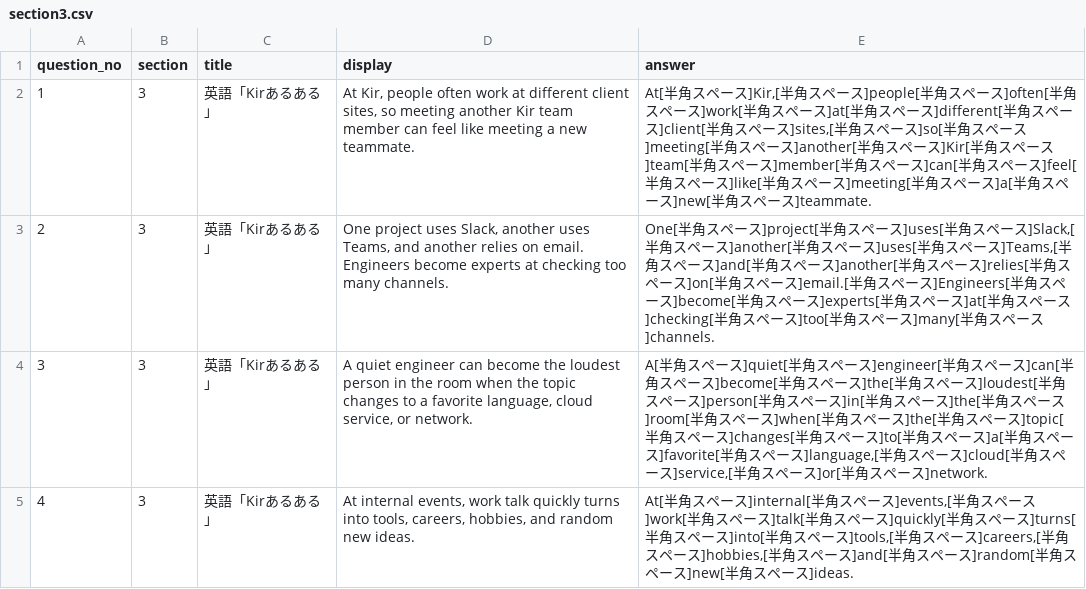
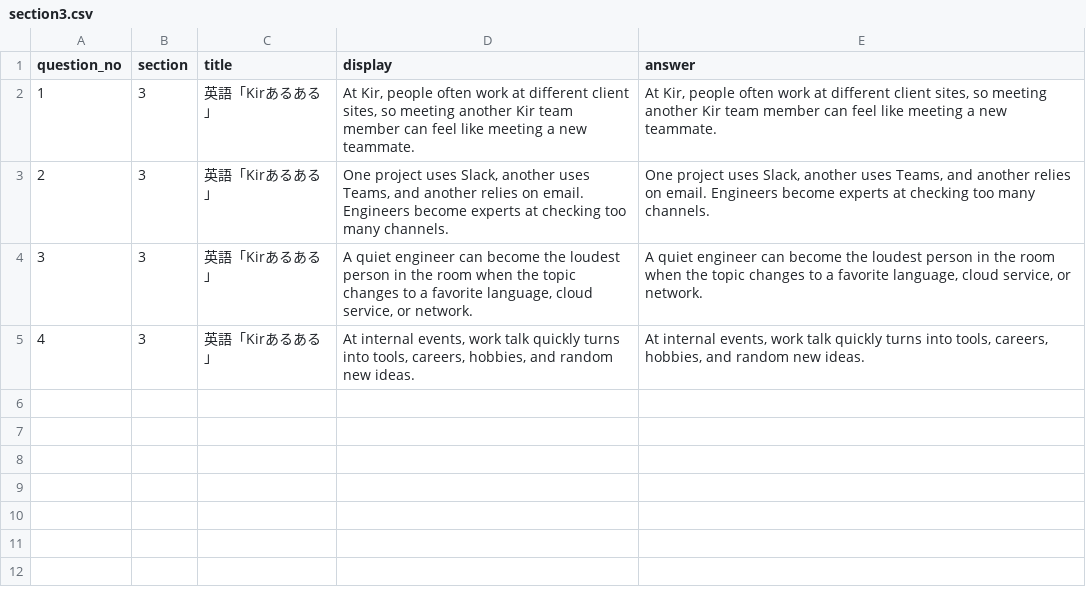
Before and after one commit to guro1026/KIR_kai, a CSV file: data/section3.csv, drawn as a sheet.

```diff
--- a/data/section3.csv
+++ b/data/section3.csv
@@ -1,5 +1,5 @@
 question_no,section,title,display,answer
-1,3,英語「Kirあるある」,"At Kir, people often work at different client sites, so meeting another Kir team member can feel like meeting a new teammate.","At[半角スペース]Kir,[半角スペース]people[半角スペース]often[半角スペース]work[半角スペース]at[半角スペース]different[半角スペース]client[半角スペース]sites,[半角スペース]so[半角スペース]meeting[半角スペース]another[半角スペース]Kir[半角スペース]team[半角スペース]member[半角スペース]can[半角スペース]feel[半角スペース]like[半角スペース]meeting[半角スペース]a[半角スペース]new[半角スペース]teammate."
-2,3,英語「Kirあるある」,"One project uses Slack, another uses Teams, and another relies on email. Engineers become experts at checking too many channels.","One[半角スペース]project[半角スペース]uses[半角スペース]Slack,[半角スペース]another[半角スペース]uses[半角スペース]Teams,[半角スペース]and[半角スペース]another[半角スペース]relies[半角スペース]on[半角スペース]email.[半角スペース]Engineers[半角スペース]become[半角スペース]experts[半角スペース]at[半角スペース]checking[半角スペース]too[半角スペース]many[半角スペース]channels."
-3,3,英語「Kirあるある」,"A quiet engineer can become the loudest person in the room when the topic changes to a favorite language, cloud service, or network.","A[半角スペース]quiet[半角スペース]engineer[半角スペース]can[半角スペース]become[半角スペース]the[半角スペース]loudest[半角スペース]person[半角スペース]in[半角スペース]the[半角スペース]room[半角スペース]when[半角スペース]the[半角スペース]topic[半角スペース]changes[半角スペース]to[半角スペース]a[半角スペース]favorite[半角スペース]language,[半角スペース]cloud[半角スペース]service,[半角スペース]or[半角スペース]network."
-4,3,英語「Kirあるある」,"At internal events, work talk quickly turns into tools, careers, hobbies, and random new ideas.","At[半角スペース]internal[半角スペース]events,[半角スペース]work[半角スペース]talk[半角スペース]quickly[半角スペース]turns[半角スペース]into[半角スペース]tools,[半角スペース]careers,[半角スペース]hobbies,[半角スペース]and[半角スペース]random[半角スペース]new[半角スペース]ideas."
+1,3,英語「Kirあるある」,"At Kir, people often work at different client sites, so meeting another Kir team member can feel like meeting a new teammate.","At Kir, people often work at different client sites, so meeting another Kir team member can feel like meeting a new teammate."
+2,3,英語「Kirあるある」,"One project uses Slack, another uses Teams, and another relies on email. Engineers become experts at checking too many channels.","One project uses Slack, another uses Teams, and another relies on email. Engineers become experts at checking too many channels."
+3,3,英語「Kirあるある」,"A quiet engineer can become the loudest person in the room when the topic changes to a favorite language, cloud service, or network.","A quiet engineer can become the loudest person in the room when the topic changes to a favorite language, cloud service, or network."
+4,3,英語「Kirあるある」,"At internal events, work talk quickly turns into tools, careers, hobbies, and random new ideas.","At internal events, work talk quickly turns into tools, careers, hobbies, and random new ideas."
```
Also changed, not shown: data/section1.csv, data/section2.csv, 3 other files.
